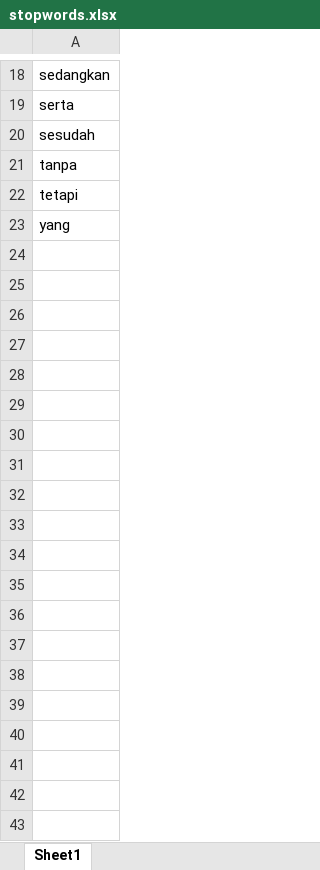
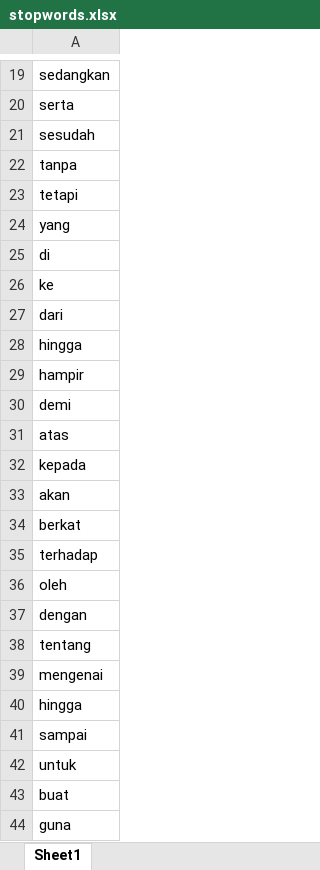
Before and after one commit to fiddien/polemik-kebijakan, an Excel workbook: stopwords.xlsx, sheet Sheet1, drawn as a sheet; only a part is shown, gaps mark what is left out; values as stored, in another font and other column widths than the file's, no borders; the diff covers the shown part only; the diff names each change by its address in the sheet, - before the commit and + after, or states it on an @@ line.

Commit message:
Add files via upload

```diff
--- a/stopwords.xlsx (sheet Sheet1)
+++ b/stopwords.xlsx (sheet Sheet1)
+row 25: di
+row 26: ke
+row 27: dari
+row 28: hingga
+row 29: hampir
+row 30: demi
+row 31: atas
+row 32: kepada
+row 33: akan
+row 34: berkat
+row 35: terhadap
+row 36: oleh
+row 37: dengan
+row 38: tentang
+row 39: mengenai
+row 40: hingga
+row 41: sampai
+row 42: untuk
+row 43: buat
+row 44: guna
```
Also changed, not shown: 50 added rows elsewhere in this sheet.
